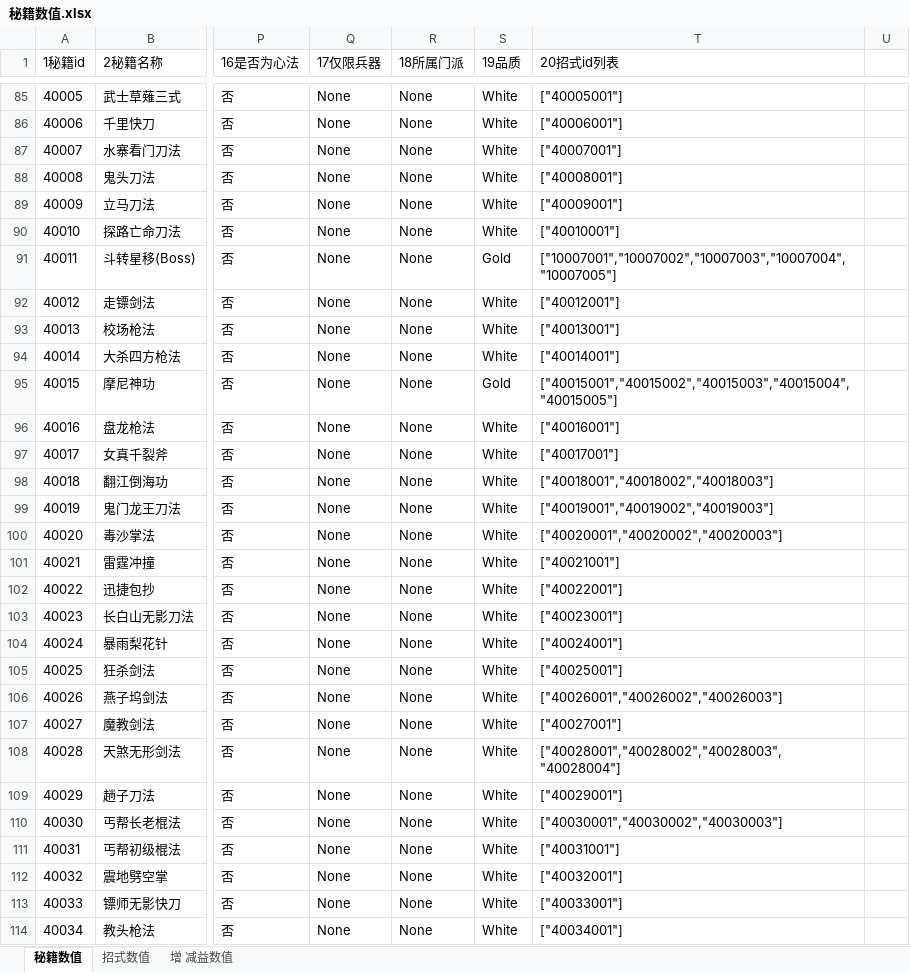
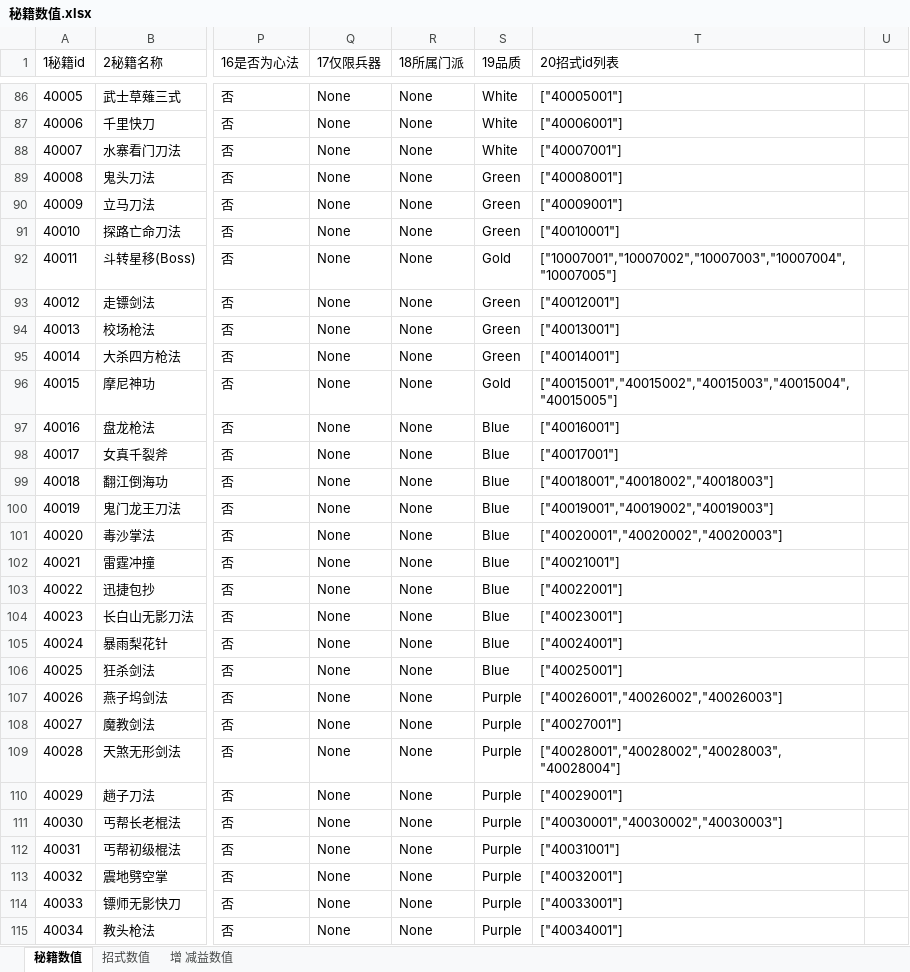
Before and after one commit to zhaoguo20002/MyWuXia, an Excel workbook: docs/秘籍数值.xlsx, sheet 秘籍数值, drawn as a sheet; only a part is shown, gaps mark what is left out; values as stored, in another font and other column widths than the file's, no borders; addresses are those after the commit; the diff covers the shown part only; the diff names each change by its address in the sheet, - before the commit and + after, or states it on an @@ line.

```diff
--- a/docs/秘籍数值.xlsx (sheet 秘籍数值)
+++ b/docs/秘籍数值.xlsx (sheet 秘籍数值)
-S89:S91 (19品质): White
+S89:S91 (19品质): Green
-S93:S95 (19品质): White
+S93:S95 (19品质): Green
-S97:S106 (19品质): White
+S97:S106 (19品质): Blue
-S107:S115 (19品质): White
+S107:S115 (19品质): Purple
```
Also changed, not shown: 1 added row and 104 edited cells elsewhere in this sheet, sheet 增 减益数值, sheet 招式数值, docs/数值平衡.xlsx, 8 other files.
